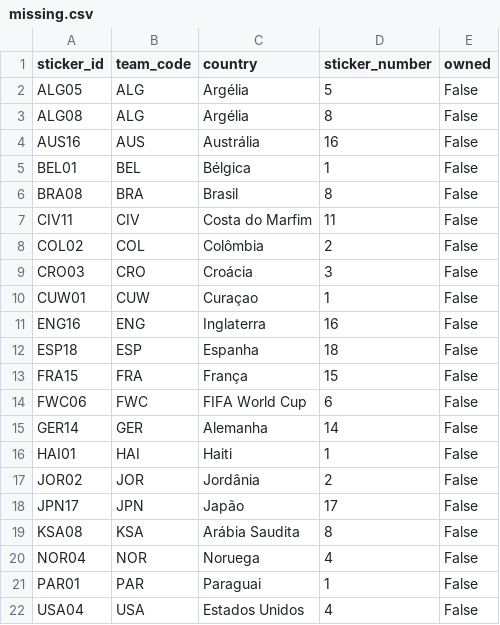
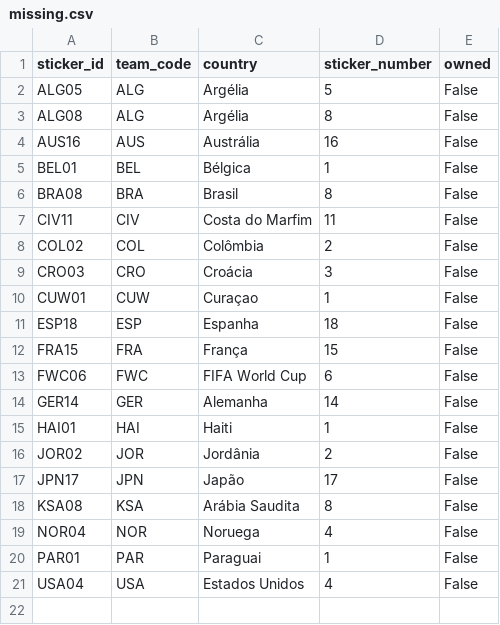
Before and after one commit to RafaSartorel/figurinhas-copa-2026, a CSV file: data/missing.csv, drawn as a sheet.

```diff
--- a/data/missing.csv
+++ b/data/missing.csv
@@ -10,3 +10,2 @@ CRO03,CRO,Croácia,3,False
 CUW01,CUW,Curaçao,1,False
-ENG16,ENG,Inglaterra,16,False
 ESP18,ESP,Espanha,18,False
```
Also changed, not shown: data/owned.csv, 6 other files.
